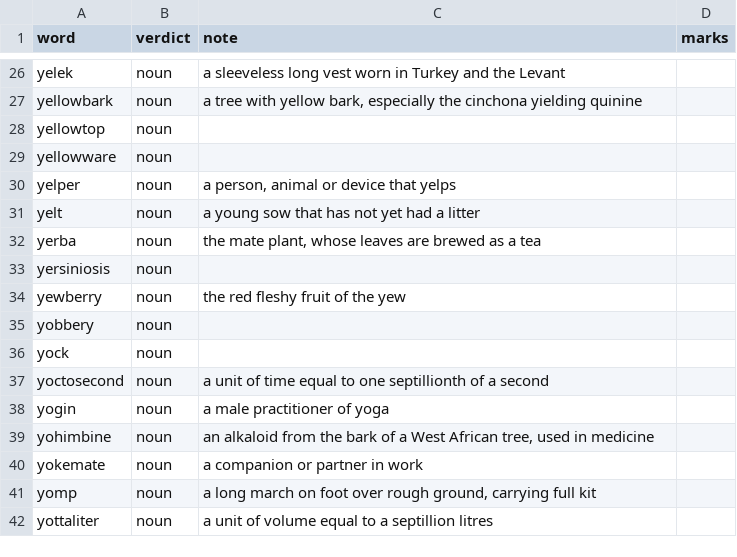
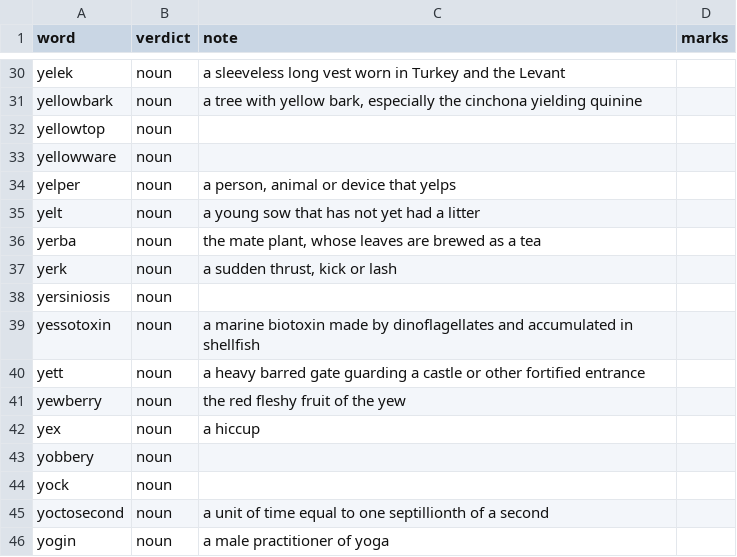
Before and after one commit to Alexander-68/english_nouns_dataset, a CSV file: reviews/domains/y_words.csv, drawn as a sheet; only a part is shown, gaps mark what is left out; the shorter side is filled out with more unchanged rows; the diff covers the shown part only; the diff names each change by its address in the sheet, - before the commit and + after, or states it on an @@ line.

```diff
--- a/reviews/domains/y_words.csv
+++ b/reviews/domains/y_words.csv
+row 37: yerk | noun | a sudden thrust, kick or lash
+row 39: yessotoxin | noun | a marine biotoxin made by dinoflagellates and accumulated in shellfish
+row 40: yett | noun | a heavy barred gate guarding a castle or other fortified entrance
+row 42: yex | noun | a hiccup
```
Also changed, not shown: 9 added rows elsewhere in this file, reviews/gaps_verdicts.csv, reviews/manual_reviews.csv, 12 other files.
